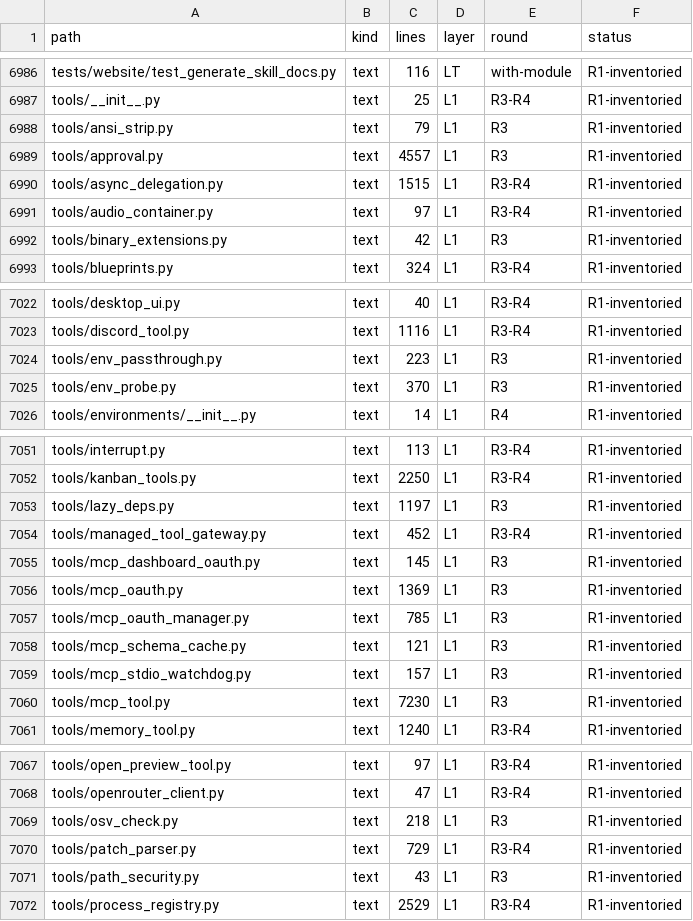
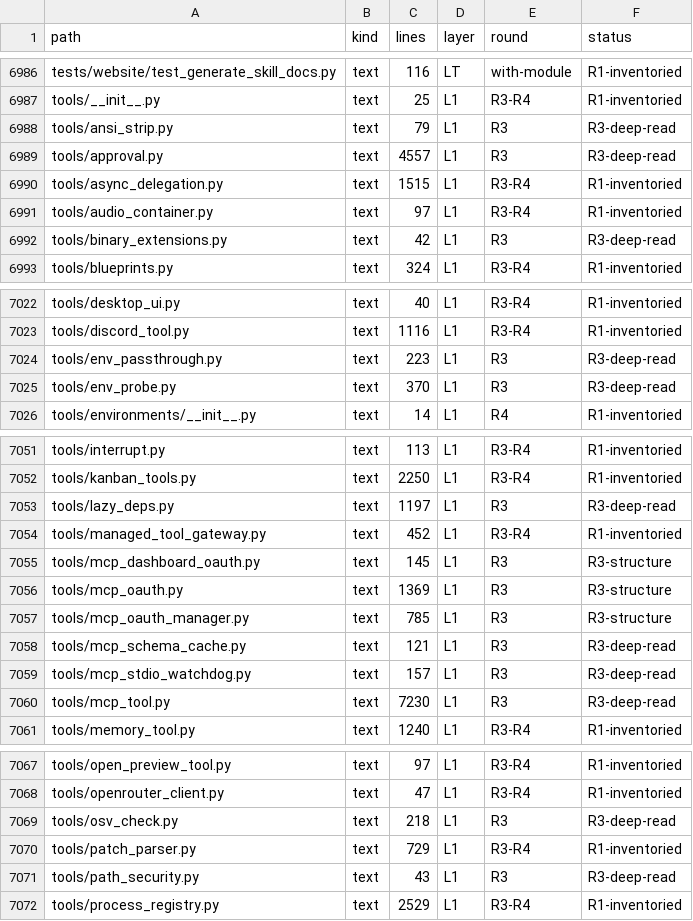
Before and after one commit to BillBeam/hermes-study, a TSV file: data/ledger.tsv, drawn as a sheet; only a part is shown, gaps mark what is left out; the diff covers the shown part only.

```diff
--- a/data/ledger.tsv
+++ b/data/ledger.tsv
@@ -6987,7 +6987,7 @@ tests/website/test_generate_skill_docs.py	text	116	LT	with-module	R1-inventoried
 tools/__init__.py	text	25	L1	R3-R4	R1-inventoried
-tools/ansi_strip.py	text	79	L1	R3	R1-inventoried
-tools/approval.py	text	4557	L1	R3	R1-inventoried
+tools/ansi_strip.py	text	79	L1	R3	R3-deep-read
+tools/approval.py	text	4557	L1	R3	R3-deep-read
 tools/async_delegation.py	text	1515	L1	R3-R4	R1-inventoried
 tools/audio_container.py	text	97	L1	R3-R4	R1-inventoried
-tools/binary_extensions.py	text	42	L1	R3	R1-inventoried
+tools/binary_extensions.py	text	42	L1	R3	R3-deep-read
 tools/blueprints.py	text	324	L1	R3-R4	R1-inventoried
@@ -7023,4 +7023,4 @@ tools/desktop_ui.py	text	40	L1	R3-R4	R1-inventoried
 tools/discord_tool.py	text	1116	L1	R3-R4	R1-inventoried
-tools/env_passthrough.py	text	223	L1	R3	R1-inventoried
-tools/env_probe.py	text	370	L1	R3	R1-inventoried
+tools/env_passthrough.py	text	223	L1	R3	R3-deep-read
+tools/env_probe.py	text	370	L1	R3	R3-deep-read
 tools/environments/__init__.py	text	14	L1	R4	R1-inventoried
@@ -7052,10 +7052,10 @@ tools/interrupt.py	text	113	L1	R3-R4	R1-inventoried
 tools/kanban_tools.py	text	2250	L1	R3-R4	R1-inventoried
-tools/lazy_deps.py	text	1197	L1	R3	R1-inventoried
+tools/lazy_deps.py	text	1197	L1	R3	R3-deep-read
 tools/managed_tool_gateway.py	text	452	L1	R3-R4	R1-inventoried
-tools/mcp_dashboard_oauth.py	text	145	L1	R3	R1-inventoried
-tools/mcp_oauth.py	text	1369	L1	R3	R1-inventoried
-tools/mcp_oauth_manager.py	text	785	L1	R3	R1-inventoried
-tools/mcp_schema_cache.py	text	121	L1	R3	R1-inventoried
-tools/mcp_stdio_watchdog.py	text	157	L1	R3	R1-inventoried
-tools/mcp_tool.py	text	7230	L1	R3	R1-inventoried
+tools/mcp_dashboard_oauth.py	text	145	L1	R3	R3-structure
+tools/mcp_oauth.py	text	1369	L1	R3	R3-structure
+tools/mcp_oauth_manager.py	text	785	L1	R3	R3-structure
+tools/mcp_schema_cache.py	text	121	L1	R3	R3-deep-read
+tools/mcp_stdio_watchdog.py	text	157	L1	R3	R3-deep-read
+tools/mcp_tool.py	text	7230	L1	R3	R3-deep-read
 tools/memory_tool.py	text	1240	L1	R3-R4	R1-inventoried
@@ -7068,5 +7068,5 @@ tools/open_preview_tool.py	text	97	L1	R3-R4	R1-inventoried
 tools/openrouter_client.py	text	47	L1	R3-R4	R1-inventoried
-tools/osv_check.py	text	218	L1	R3	R1-inventoried
+tools/osv_check.py	text	218	L1	R3	R3-deep-read
 tools/patch_parser.py	text	729	L1	R3-R4	R1-inventoried
-tools/path_security.py	text	43	L1	R3	R1-inventoried
+tools/path_security.py	text	43	L1	R3	R3-deep-read
 tools/process_registry.py	text	2529	L1	R3-R4	R1-inventoried
```
Also changed, not shown: 21 edited cells elsewhere in this file, 1 other file.
